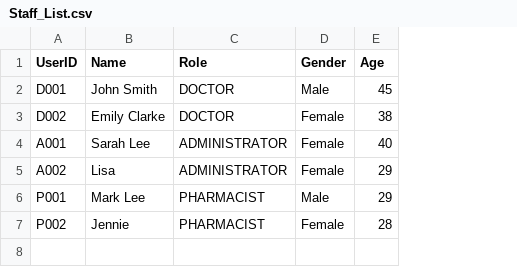
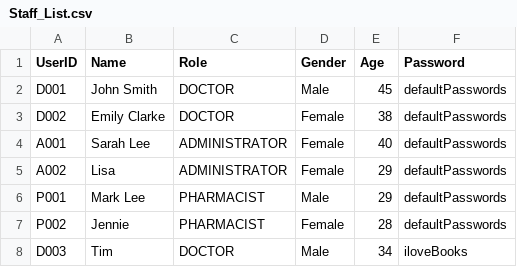
Before and after one commit to Dashini16/Hospital-Management-System-HMS-, a CSV file: data/Staff_List.csv, drawn as a sheet; the diff names each change by its address in the sheet, - before the commit and + after, or states it on an @@ line.

Commit message:
Fix up bugs...Might add user management and Email system

```diff
--- a/data/Staff_List.csv
+++ b/data/Staff_List.csv
+column F (Password), rows 2-7: all defaultPasswords
+row 8: D003 | Tim | DOCTOR | Male | 34 | iloveBooks
```
Also changed, not shown: 13 other files.
